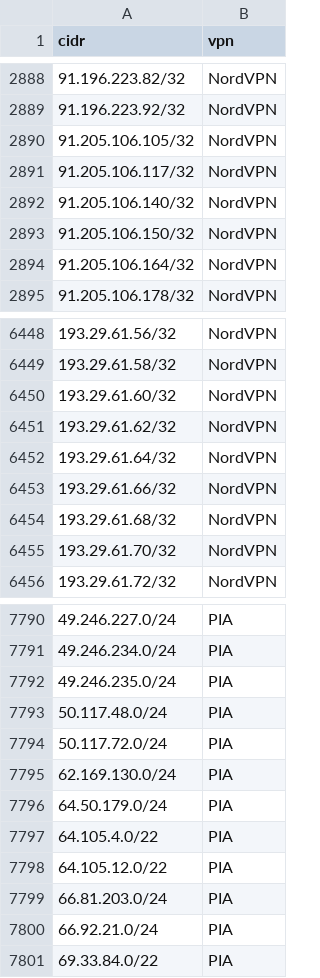
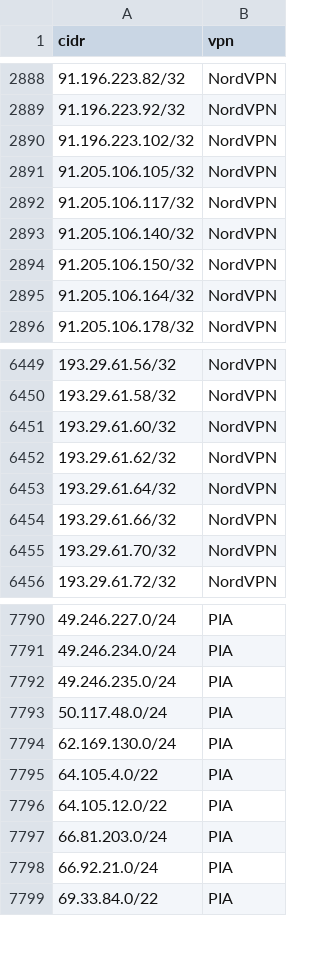
Before and after one commit to millshre5/vpnips, a CSV file: vpn_ip_provider_list.csv, drawn as a sheet; only a part is shown, gaps mark what is left out; removed rows and columns are numbered as before the commit, all else as after; the diff names each change by its address in the sheet, - before the commit and + after, or states it on an @@ line.

```diff
--- a/vpn_ip_provider_list.csv
+++ b/vpn_ip_provider_list.csv
+row 2890: 91.196.223.102/32 | NordVPN
-row 6454: 193.29.61.68/32 | NordVPN
-row 7794: 50.117.72.0/24 | PIA
-row 7796: 64.50.179.0/24 | PIA
```
